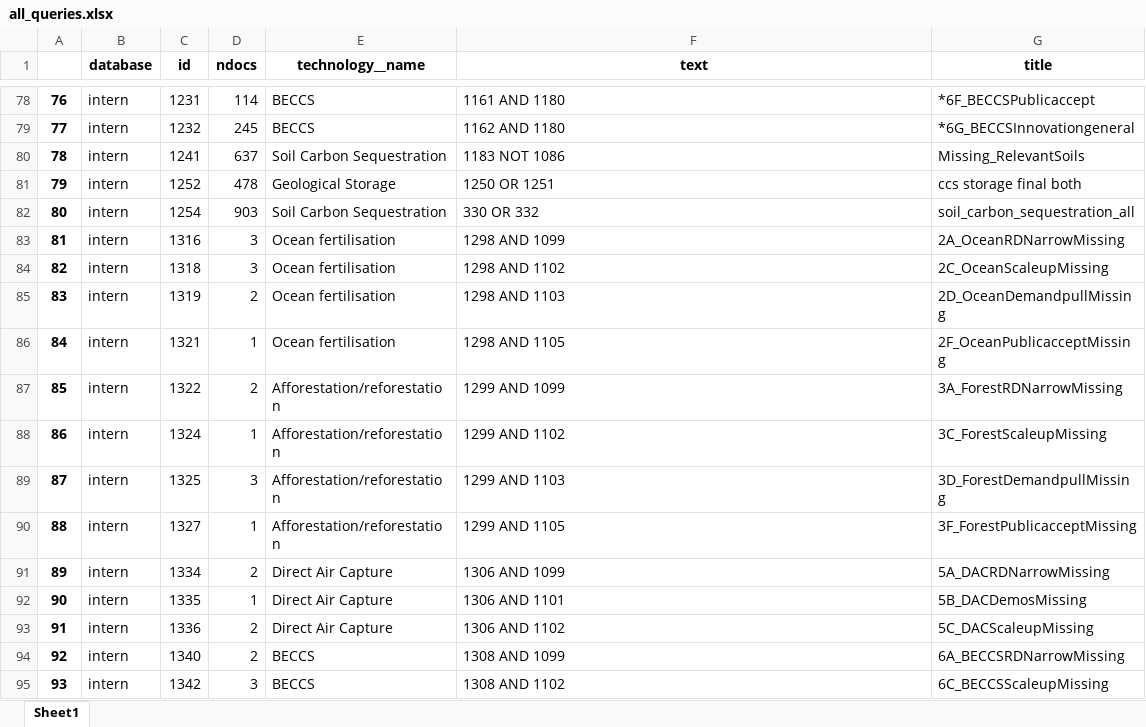
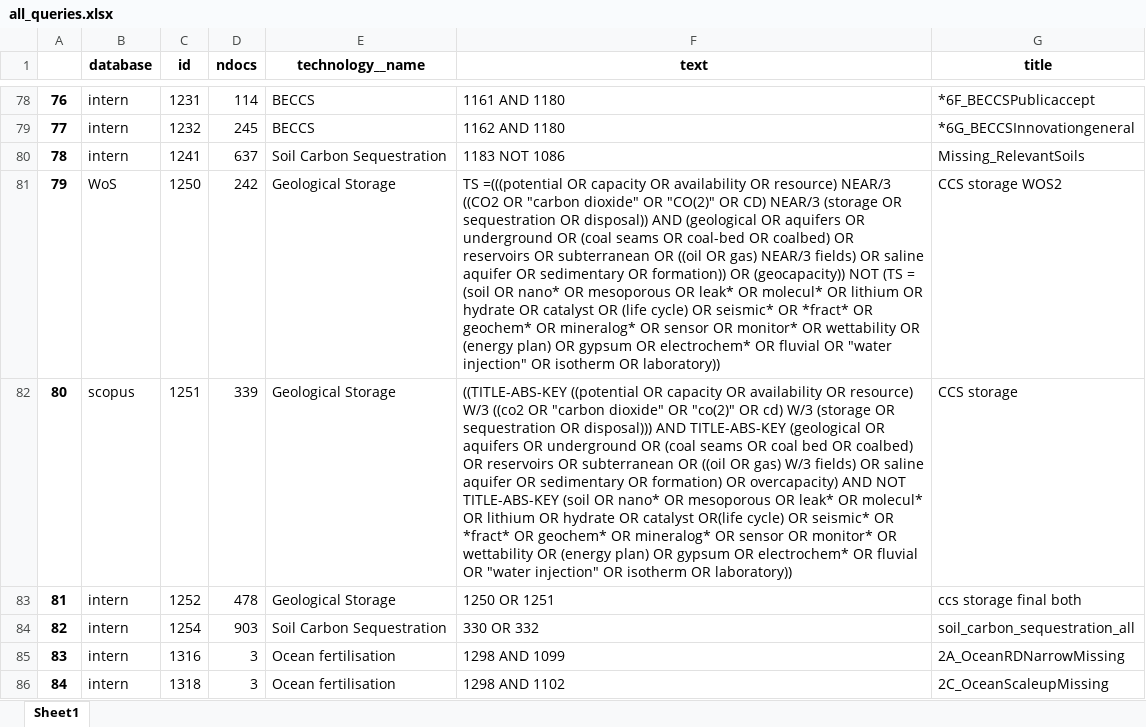
Before and after one commit to mcc-apsis/NETs-review, an Excel workbook: tables/all_queries.xlsx, sheet Sheet1, drawn as a sheet; only a part is shown, gaps mark what is left out; the shorter side is filled out with more unchanged rows; values as stored, in another font and other column widths than the file's, no borders; addresses are those after the commit; the diff names each change by its address in the sheet, - before the commit and + after, or states it on an @@ line.

Commit message:
tables refreshed2

```diff
--- a/tables/all_queries.xlsx (sheet Sheet1)
+++ b/tables/all_queries.xlsx (sheet Sheet1)
+row 81: 79 | WoS | 1250 | 242 | Geological Storage | TS =(((potential OR capacity OR availability OR resource) NEAR/3 ((CO2 OR "carbon dioxide" OR "CO(2)" OR CD) NEAR/3 (storage OR sequestration OR disposal)) AND (geological OR aquifers OR underground OR (coal seams OR coal-bed OR coalbed) OR reservoirs OR subterranean OR ((oil OR gas) NEAR/3 fields) OR saline aquifer OR sedimentary OR formation)) OR (geocapacity)) NOT (TS = (soil OR nano* OR mesoporous OR leak* OR molecul* OR lithium OR hydrate OR catalyst OR (life cycle) OR seismic* OR *fract* OR geochem* OR mineralog* OR sensor OR monitor* OR wettability OR (energy plan) OR gypsum OR electrochem* OR fluvial OR "water injection" OR isotherm OR laboratory)) | CCS storage WOS2
+row 82: 80 | scopus | 1251 | 339 | Geological Storage | ((TITLE-ABS-KEY ((potential OR capacity OR availability OR resource) W/3 ((co2 OR "carbon dioxide" OR "co(2)" OR cd) W/3 (storage OR sequestration OR disposal))) AND TITLE-ABS-KEY (geological OR aquifers OR underground OR (coal seams OR coal bed OR coalbed) OR reservoirs OR subterranean OR ((oil OR gas) W/3 fields) OR saline aquifer OR sedimentary OR formation) OR overcapacity) AND NOT TITLE-ABS-KEY (soil OR nano* OR mesoporous OR leak* OR molecul* OR lithium OR hydrate OR catalyst OR(life cycle) OR seismic* OR *fract* OR geochem* OR mineralog* OR sensor OR monitor* OR wettability OR (energy plan) OR gypsum OR electrochem* OR fluvial OR "water injection" OR isotherm OR laboratory)) | CCS storage
@@ column A renumbered from row 83 down @@
```
Also changed, not shown: tables/all_considered_docs.xlsx, tables/spreadsheet_not_found.xlsx, 2 other files.
